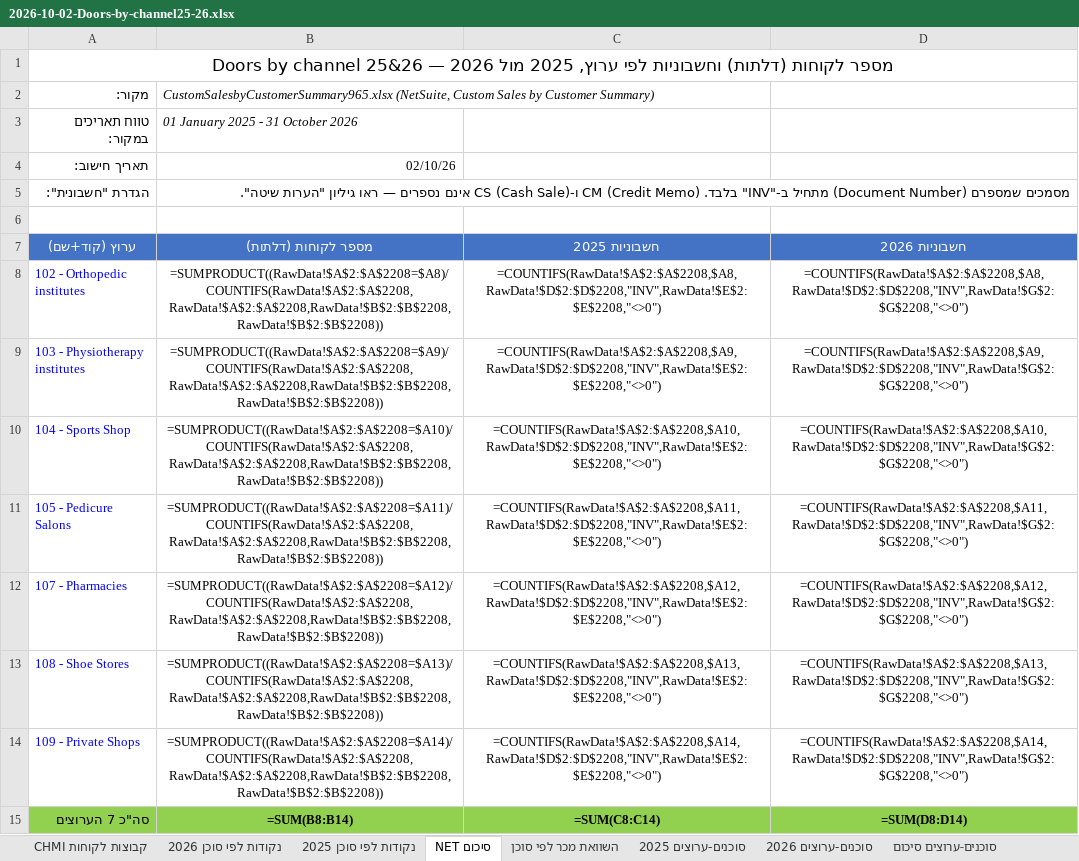
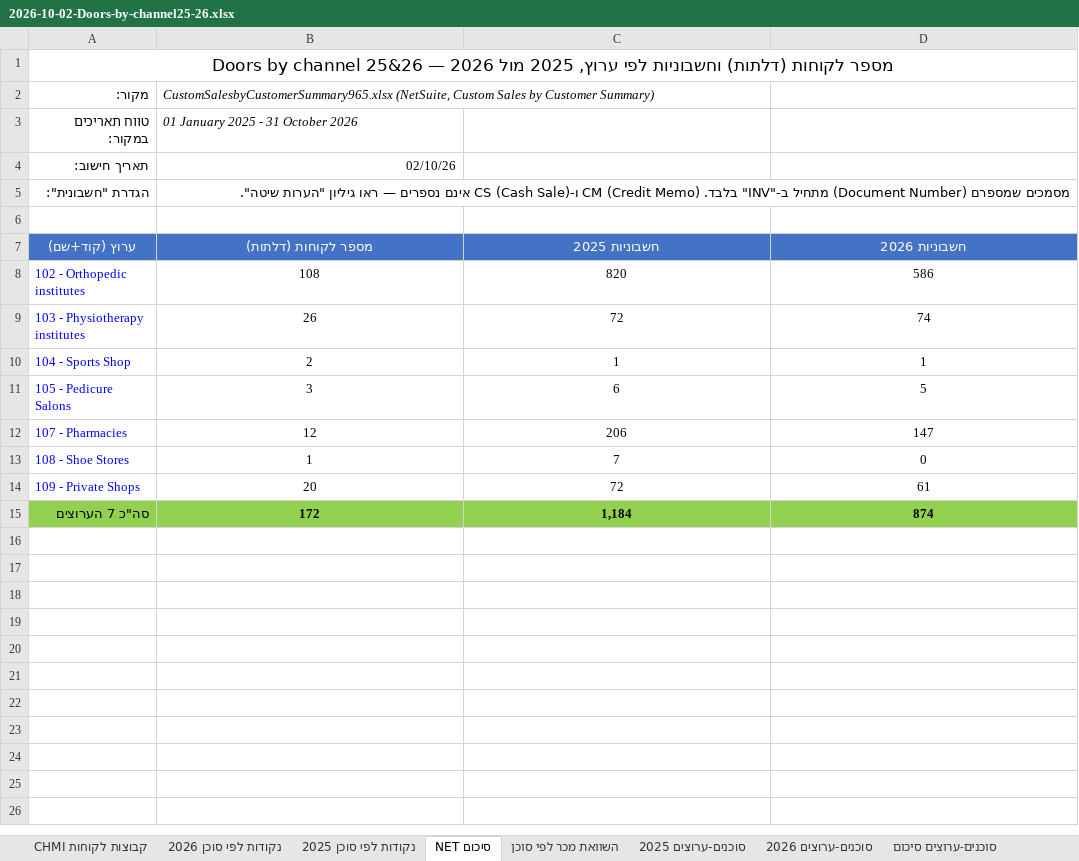
Before and after one commit to 1eyalsadot/the-5-agents, an Excel workbook: kirill/outputs/2026-10-02-Doors-by-channel25-26.xlsx, sheet סיכום NET, drawn as a sheet; values as stored, in another font and other column widths than the file's, no borders; formulas without a stored value are shown as written; the diff names each change by its address in the sheet, - before the commit and + after, or states it on an @@ line.

```diff
--- a/kirill/outputs/2026-10-02-Doors-by-channel25-26.xlsx (sheet סיכום NET)
+++ b/kirill/outputs/2026-10-02-Doors-by-channel25-26.xlsx (sheet סיכום NET)
-B8 (מספר לקוחות (דלתות)): =SUMPRODUCT((RawData!$A$2:$A$2208=$A8)/COUNTIFS(RawData!$A$2:$A$2208,RawData!$A$2:$A$2208,RawData!$B$2:$B$2208,RawData!$B$2:$B$2208))
+B8 (מספר לקוחות (דלתות)): 108
-C8 (חשבוניות 2025): =COUNTIFS(RawData!$A$2:$A$2208,$A8,RawData!$D$2:$D$2208,"INV",RawData!$E$2:$E$2208,"<>0")
+C8 (חשבוניות 2025): 820
-D8 (חשבוניות 2026): =COUNTIFS(RawData!$A$2:$A$2208,$A8,RawData!$D$2:$D$2208,"INV",RawData!$G$2:$G$2208,"<>0")
+D8 (חשבוניות 2026): 586
-B9 (מספר לקוחות (דלתות)): =SUMPRODUCT((RawData!$A$2:$A$2208=$A9)/COUNTIFS(RawData!$A$2:$A$2208,RawData!$A$2:$A$2208,RawData!$B$2:$B$2208,RawData!$B$2:$B$2208))
+B9 (מספר לקוחות (דלתות)): 26
-C9 (חשבוניות 2025): =COUNTIFS(RawData!$A$2:$A$2208,$A9,RawData!$D$2:$D$2208,"INV",RawData!$E$2:$E$2208,"<>0")
+C9 (חשבוניות 2025): 72
-D9 (חשבוניות 2026): =COUNTIFS(RawData!$A$2:$A$2208,$A9,RawData!$D$2:$D$2208,"INV",RawData!$G$2:$G$2208,"<>0")
+D9 (חשבוניות 2026): 74
-B10 (מספר לקוחות (דלתות)): =SUMPRODUCT((RawData!$A$2:$A$2208=$A10)/COUNTIFS(RawData!$A$2:$A$2208,RawData!$A$2:$A$2208,RawData!$B$2:$B$2208,RawData!$B$2:$B$2208))
+B10 (מספר לקוחות (דלתות)): 2
-C10 (חשבוניות 2025): =COUNTIFS(RawData!$A$2:$A$2208,$A10,RawData!$D$2:$D$2208,"INV",RawData!$E$2:$E$2208,"<>0")
+C10 (חשבוניות 2025): 1
-D10 (חשבוניות 2026): =COUNTIFS(RawData!$A$2:$A$2208,$A10,RawData!$D$2:$D$2208,"INV",RawData!$G$2:$G$2208,"<>0")
+D10 (חשבוניות 2026): 1
-B11 (מספר לקוחות (דלתות)): =SUMPRODUCT((RawData!$A$2:$A$2208=$A11)/COUNTIFS(RawData!$A$2:$A$2208,RawData!$A$2:$A$2208,RawData!$B$2:$B$2208,RawData!$B$2:$B$2208))
+B11 (מספר לקוחות (דלתות)): 3
-C11 (חשבוניות 2025): =COUNTIFS(RawData!$A$2:$A$2208,$A11,RawData!$D$2:$D$2208,"INV",RawData!$E$2:$E$2208,"<>0")
+C11 (חשבוניות 2025): 6
-D11 (חשבוניות 2026): =COUNTIFS(RawData!$A$2:$A$2208,$A11,RawData!$D$2:$D$2208,"INV",RawData!$G$2:$G$2208,"<>0")
+D11 (חשבוניות 2026): 5
-B12 (מספר לקוחות (דלתות)): =SUMPRODUCT((RawData!$A$2:$A$2208=$A12)/COUNTIFS(RawData!$A$2:$A$2208,RawData!$A$2:$A$2208,RawData!$B$2:$B$2208,RawData!$B$2:$B$2208))
+B12 (מספר לקוחות (דלתות)): 12
-C12 (חשבוניות 2025): =COUNTIFS(RawData!$A$2:$A$2208,$A12,RawData!$D$2:$D$2208,"INV",RawData!$E$2:$E$2208,"<>0")
+C12 (חשבוניות 2025): 206
-D12 (חשבוניות 2026): =COUNTIFS(RawData!$A$2:$A$2208,$A12,RawData!$D$2:$D$2208,"INV",RawData!$G$2:$G$2208,"<>0")
+D12 (חשבוניות 2026): 147
-B13 (מספר לקוחות (דלתות)): =SUMPRODUCT((RawData!$A$2:$A$2208=$A13)/COUNTIFS(RawData!$A$2:$A$2208,RawData!$A$2:$A$2208,RawData!$B$2:$B$2208,RawData!$B$2:$B$2208))
+B13 (מספר לקוחות (דלתות)): 1
-C13 (חשבוניות 2025): =COUNTIFS(RawData!$A$2:$A$2208,$A13,RawData!$D$2:$D$2208,"INV",RawData!$E$2:$E$2208,"<>0")
+C13 (חשבוניות 2025): 7
-D13 (חשבוניות 2026): =COUNTIFS(RawData!$A$2:$A$2208,$A13,RawData!$D$2:$D$2208,"INV",RawData!$G$2:$G$2208,"<>0")
+D13 (חשבוניות 2026): 0
-B14 (מספר לקוחות (דלתות)): =SUMPRODUCT((RawData!$A$2:$A$2208=$A14)/COUNTIFS(RawData!$A$2:$A$2208,RawData!$A$2:$A$2208,RawData!$B$2:$B$2208,RawData!$B$2:$B$2208))
+B14 (מספר לקוחות (דלתות)): 20
-C14 (חשבוניות 2025): =COUNTIFS(RawData!$A$2:$A$2208,$A14,RawData!$D$2:$D$2208,"INV",RawData!$E$2:$E$2208,"<>0")
+C14 (חשבוניות 2025): 72
-D14 (חשבוניות 2026): =COUNTIFS(RawData!$A$2:$A$2208,$A14,RawData!$D$2:$D$2208,"INV",RawData!$G$2:$G$2208,"<>0")
+D14 (חשבוניות 2026): 61
-B15 (מספר לקוחות (דלתות)): =SUM(B8:B14)
+B15 (מספר לקוחות (דלתות)): 172
-C15 (חשבוניות 2025): =SUM(C8:C14)
+C15 (חשבוניות 2025): 1,184
-D15 (חשבוניות 2026): =SUM(D8:D14)
+D15 (חשבוניות 2026): 874
```
Also changed, not shown: sheet סיכום מפורט - סוכן-ערוץ-חנות, sheet לקוחות לפי סוכן, sheet סוכנים-ערוצים 2026, sheet סוכנים-ערוצים 2025, sheet נקודות לפי סוכן 2026, sheet נקודות לפי סוכן 2025, 3 more sheets, other sheet tabs.
